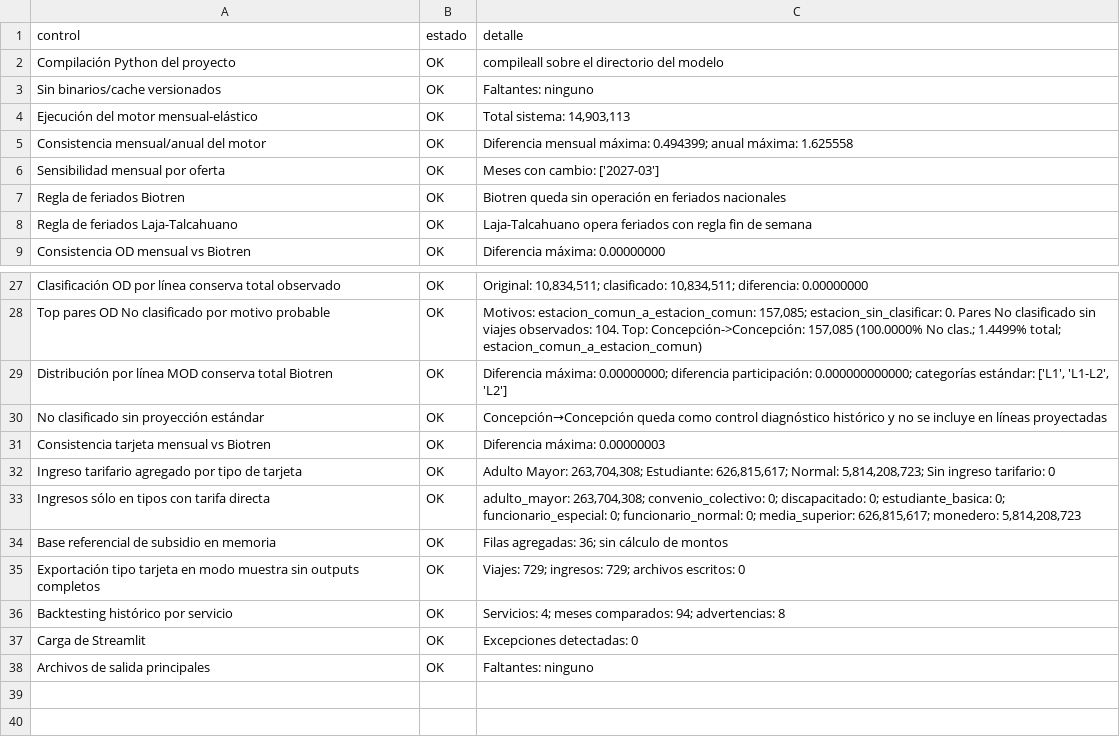
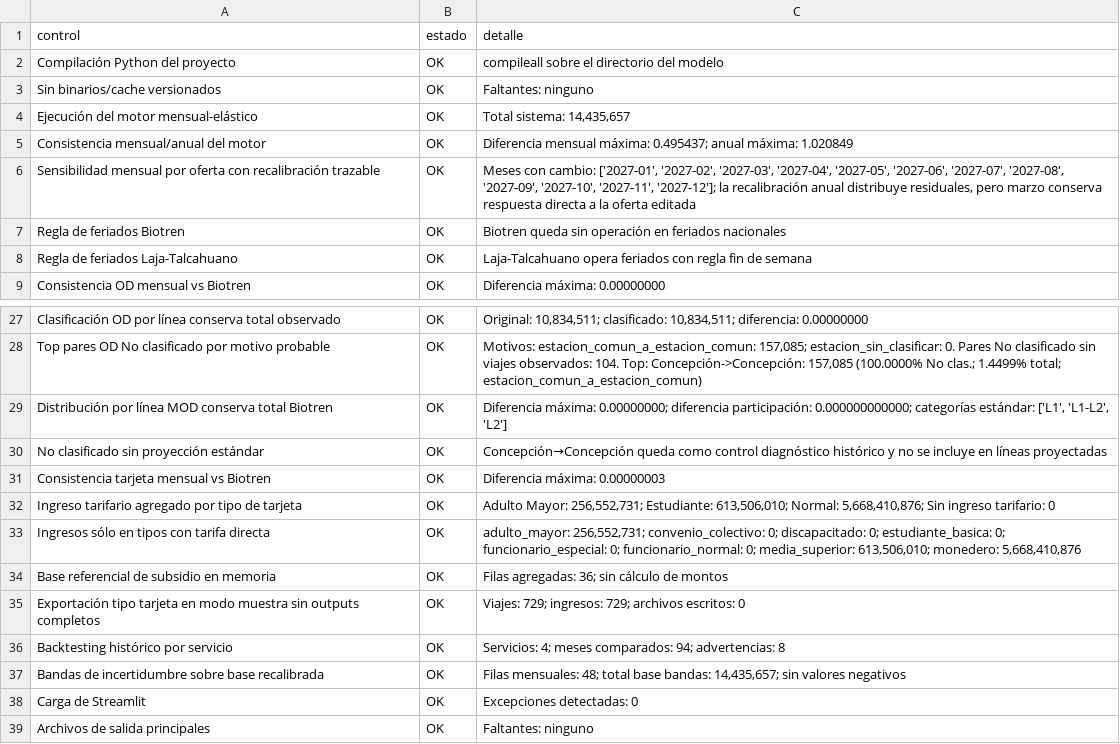
Before and after one commit to J0rgeTK/BT-CL-TA-LPM-MPDA, a CSV file: outputs/resumen_validacion_tecnica.csv, drawn as a sheet; only a part is shown, gaps mark what is left out.

```diff
--- a/outputs/resumen_validacion_tecnica.csv
+++ b/outputs/resumen_validacion_tecnica.csv
@@ -3,5 +3,5 @@ Compilación Python del proyecto,OK,compileall sobre el directorio del modelo
 Sin binarios/cache versionados,OK,Faltantes: ninguno
-Ejecución del motor mensual-elástico,OK,"Total sistema: 14,903,113"
-Consistencia mensual/anual del motor,OK,Diferencia mensual máxima: 0.494399; anual máxima: 1.625558
-Sensibilidad mensual por oferta,OK,Meses con cambio: ['2027-03']
+Ejecución del motor mensual-elástico,OK,"Total sistema: 14,435,657"
+Consistencia mensual/anual del motor,OK,Diferencia mensual máxima: 0.495437; anual máxima: 1.020849
+Sensibilidad mensual por oferta con recalibración trazable,OK,"Meses con cambio: ['2027-01', '2027-02', '2027-03', '2027-04', '2027-05', '2027-06', '2027-07', '2027-08', '2027-09', '2027-10', '2027-11', '2027-12']; la recalibración anual distribuye residuales, pero marzo conserva respuesta directa a la oferta editada"
 Regla de feriados Biotren,OK,Biotren queda sin operación en feriados nacionales
@@ -31,4 +31,4 @@ No clasificado sin proyección estándar,OK,Concepción→Concepción queda como
 Consistencia tarjeta mensual vs Biotren,OK,Diferencia máxima: 0.00000003
-Ingreso tarifario agregado por tipo de tarjeta,OK,"Adulto Mayor: 263,704,308; Estudiante: 626,815,617; Normal: 5,814,208,723; Sin ingreso tarifario: 0"
-Ingresos sólo en tipos con tarifa directa,OK,"adulto_mayor: 263,704,308; convenio_colectivo: 0; discapacitado: 0; estudiante_basica: 0; funcionario_especial: 0; funcionario_normal: 0; media_superior: 626,815,617; monedero: 5,814,208,723"
+Ingreso tarifario agregado por tipo de tarjeta,OK,"Adulto Mayor: 256,552,731; Estudiante: 613,506,010; Normal: 5,668,410,876; Sin ingreso tarifario: 0"
+Ingresos sólo en tipos con tarifa directa,OK,"adulto_mayor: 256,552,731; convenio_colectivo: 0; discapacitado: 0; estudiante_basica: 0; funcionario_especial: 0; funcionario_normal: 0; media_superior: 613,506,010; monedero: 5,668,410,876"
 Base referencial de subsidio en memoria,OK,Filas agregadas: 36; sin cálculo de montos
@@ -36,2 +36,3 @@ Exportación tipo tarjeta en modo muestra sin outputs completos,OK,Viajes: 729;
 Backtesting histórico por servicio,OK,Servicios: 4; meses comparados: 94; advertencias: 8
+Bandas de incertidumbre sobre base recalibrada,OK,"Filas mensuales: 48; total base bandas: 14,435,657; sin valores negativos"
 Carga de Streamlit,OK,Excepciones detectadas: 0
```
Also changed, not shown: outputs/detalle_calculo_mensual_elastico.csv, outputs/justificacion_metodologica_servicios.csv, 17 other files.
